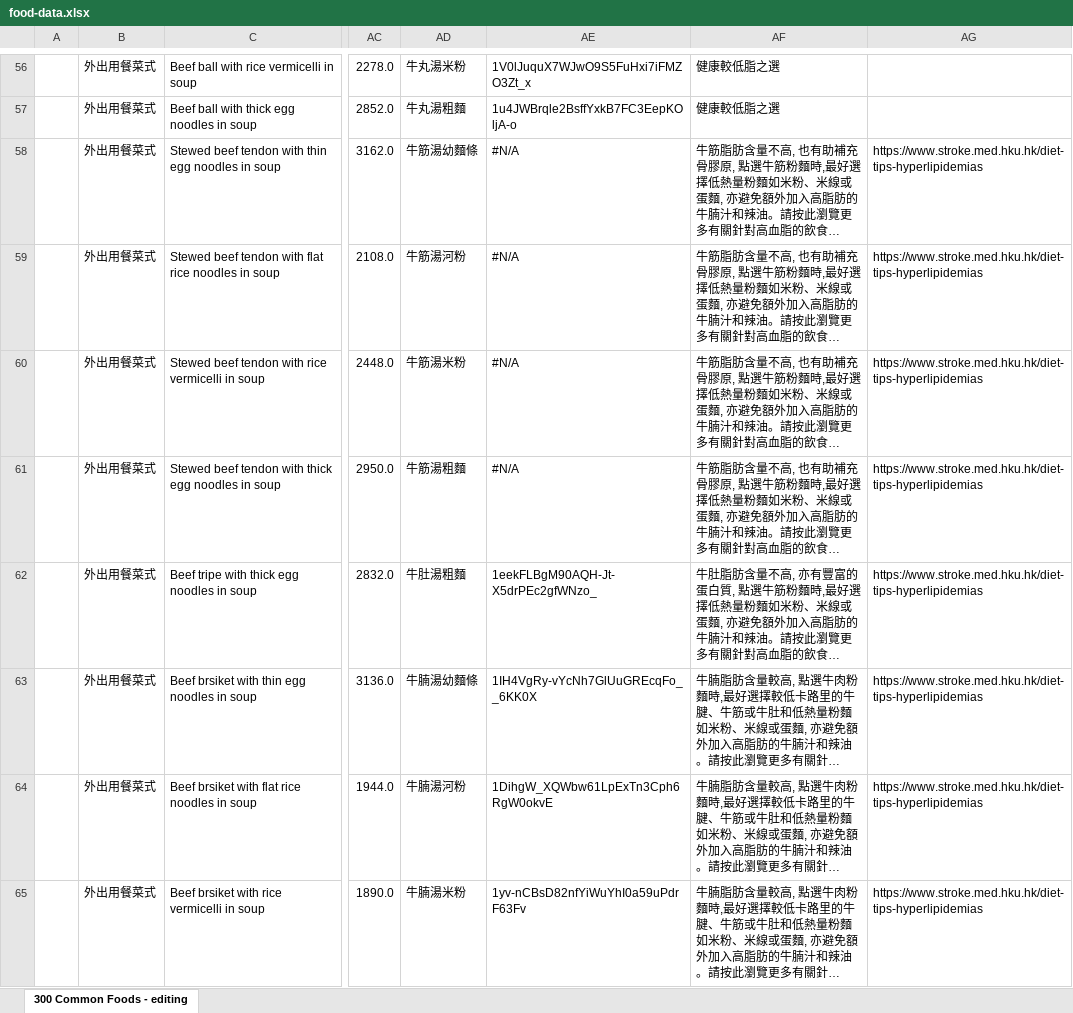
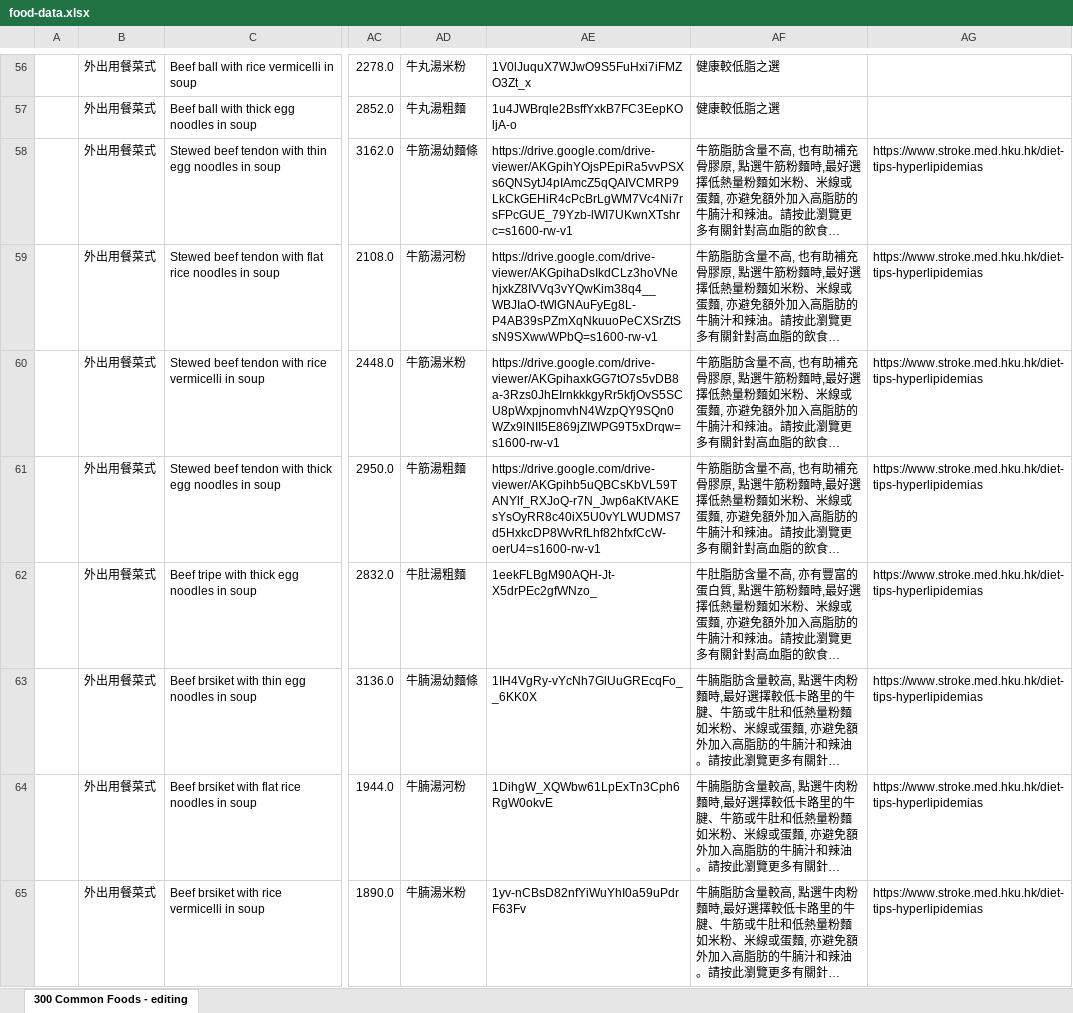
Before and after one commit to SkullCutter02/nutrition-calculator, an Excel workbook: public/food-data.xlsx, sheet 300 Common Foods - editing, drawn as a sheet; only a part is shown, gaps mark what is left out; long unchanged cells end in …; values as stored, in another font and other column widths than the file's, no cell formats; conditional formats not drawn; the diff covers the shown part only; the diff names each change by its address in the sheet, - before the commit and + after, or states it on an @@ line.

Commit message:
Updated spreadsheet

```diff
--- a/public/food-data.xlsx (sheet 300 Common Foods - editing)
+++ b/public/food-data.xlsx (sheet 300 Common Foods - editing)
-AE58: #N/A
+AE58: https://drive.google.com/drive-viewer/AKGpihYOjsPEpiRa5vvPSXs6QNSytJ4pIAmcZ5qQAIVCMRP9LkCkGEHiR4cPcBrLgWM7Vc4Ni7rsFPcGUE_79Yzb-lWI7UKwnXTshrc=s1600-rw-v1
-AE59: #N/A
+AE59: https://drive.google.com/drive-viewer/AKGpihaDsIkdCLz3hoVNehjxkZ8IVVq3vYQwKim38q4__WBJIaO-tWlGNAuFyEg8L-P4AB39sPZmXqNkuuoPeCXSrZtSsN9SXwwWPbQ=s1600-rw-v1
-AE60: #N/A
+AE60: https://drive.google.com/drive-viewer/AKGpihaxkGG7tO7s5vDB8a-3Rzs0JhEIrnkkkgyRr5kfjOvS5SCU8pWxpjnomvhN4WzpQY9SQn0WZx9lNII5E869jZIWPG9T5xDrqw=s1600-rw-v1
-AE61: #N/A
+AE61: https://drive.google.com/drive-viewer/AKGpihb5uQBCsKbVL59TANYlf_RXJoQ-r7N_Jwp6aKtVAKEsYsOyRR8c40iX5U0vYLWUDMS7d5HxkcDP8WvRfLhf82hfxfCcW-oerU4=s1600-rw-v1
```
Also changed, not shown: 3 added rows, 3 removed rows and 497 edited cells elsewhere in this sheet, cell formats, formulas that keep their value, 2 other files.
